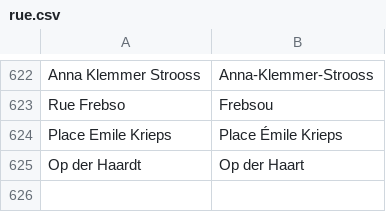
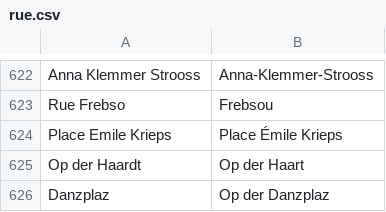
Before and after one commit to osmlu/csventrifuge, a CSV file: rules/luxembourg_addresses/rue.csv, drawn as a sheet; only a part is shown, gaps mark what is left out; the diff names each change by its address in the sheet, - before the commit and + after, or states it on an @@ line.

Commit message:
Op der Danzplaz, Mertert

```diff
--- a/rules/luxembourg_addresses/rue.csv
+++ b/rules/luxembourg_addresses/rue.csv
+row 626: Danzplaz | Op der Danzplaz
```
